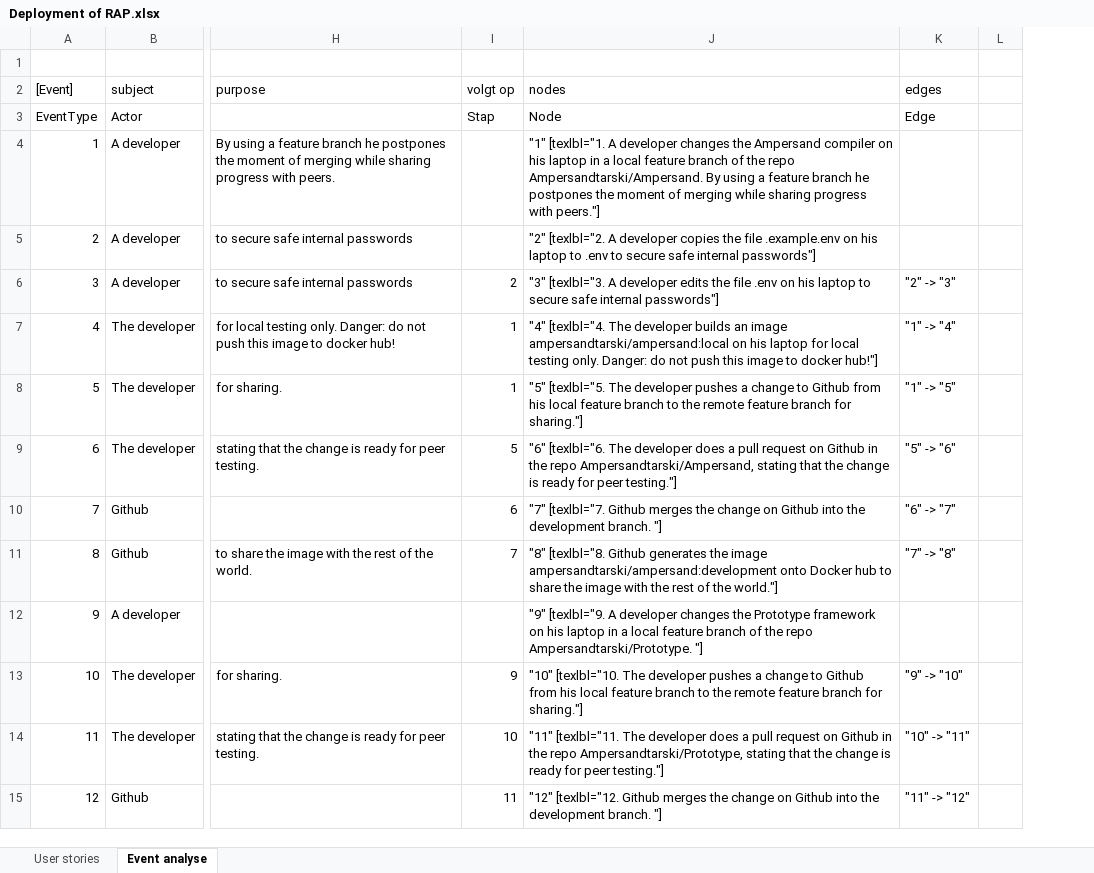
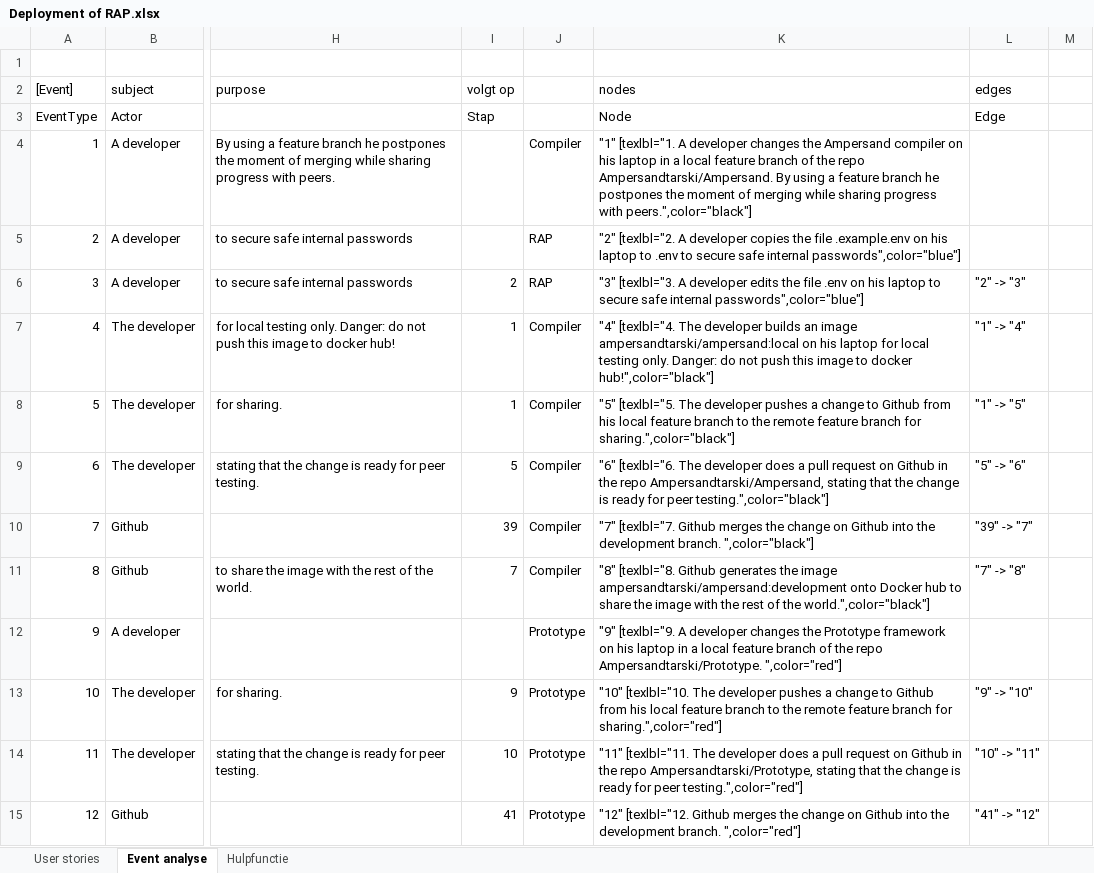
Before and after one commit to AmpersandTarski/RAP, an Excel workbook: documentation/Deployment of RAP.xlsx, sheet Event analyse, drawn as a sheet; only a part is shown, gaps mark what is left out; values as stored, in another font and other column widths than the file's, no borders; addresses are those after the commit; the diff covers the shown part only; the diff names each change by its address in the sheet, - before the commit and + after, or states it on an @@ line.

Commit message:
done most of Michiel's comments in the event analysis of the deployment process

```diff
--- a/documentation/Deployment of RAP.xlsx (sheet Event analyse)
+++ b/documentation/Deployment of RAP.xlsx (sheet Event analyse)
+sheet tab: Hulpfunctie
+column J, rows 4-15: Compiler | RAP | RAP | Compiler | Compiler | Compiler | Compiler | Compiler | Prototype | Prototype | Prototype | Prototype
-K4 (nodes): …progress with peers."]
+K4 (nodes): …progress with peers.",color="black"]
-K5 (nodes): …safe internal passwords"]
+K5 (nodes): …safe internal passwords",color="blue"]
-K6 (nodes): …safe internal passwords"]
+K6 (nodes): …safe internal passwords",color="blue"]
-K7 (nodes): …to docker hub!"]
+K7 (nodes): …to docker hub!",color="black"]
-K8 (nodes): …branch for sharing."]
+K8 (nodes): …branch for sharing.",color="black"]
-K9 (nodes): …for peer testing."]
+K9 (nodes): …for peer testing.",color="black"]
-I10 (volgt op): 6
+I10 (volgt op): 39
-K10 (nodes): …development branch. "]
+K10 (nodes): …development branch. ",color="black"]
-L10 (edges): "6" -> "7"
+L10 (edges): "39" -> "7"
-K11 (nodes): …of the world."]
+K11 (nodes): …of the world.",color="black"]
-K12 (nodes): …repo Ampersandtarski/Prototype. "]
+K12 (nodes): …repo Ampersandtarski/Prototype. ",color="red"]
-K13 (nodes): …branch for sharing."]
+K13 (nodes): …branch for sharing.",color="red"]
-K14 (nodes): …for peer testing."]
+K14 (nodes): …for peer testing.",color="red"]
-I15 (volgt op): 11
+I15 (volgt op): 41
-K15 (nodes): …development branch. "]
+K15 (nodes): …development branch. ",color="red"]
-L15 (edges): "11" -> "12"
+L15 (edges): "41" -> "12"
```
Also changed, not shown: 9 added rows, 8 removed rows and 59 edited cells elsewhere in this sheet, formulas that keep their value, 1 other file.
